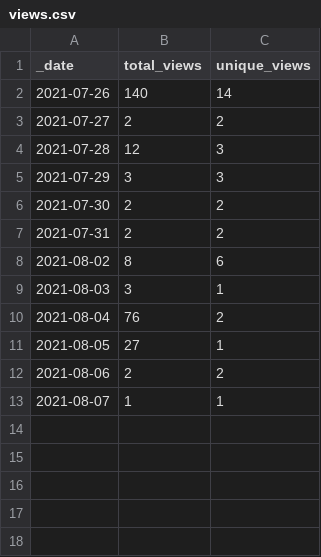
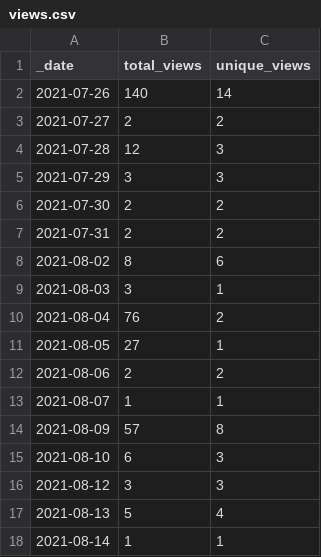
Before and after one commit to swincas/cookies-n-code, a CSV file: traffic/views.csv, drawn as a sheet; the diff names each change by its address in the sheet, - before the commit and + after, or states it on an @@ line.

Commit message:
GitHub traffic

```diff
--- a/traffic/views.csv
+++ b/traffic/views.csv
+row 14: 2021-08-09 | 57 | 8
+row 15: 2021-08-10 | 6 | 3
+row 16: 2021-08-12 | 3 | 3
+row 17: 2021-08-13 | 5 | 4
+row 18: 2021-08-14 | 1 | 1
```
Also changed, not shown: 2 other files.
